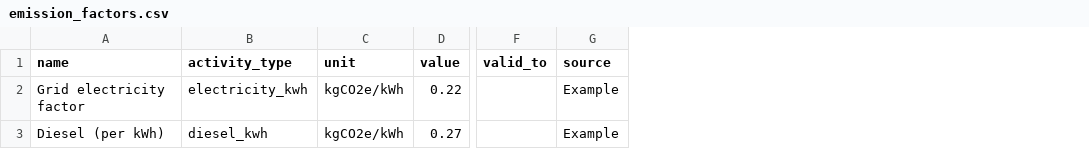
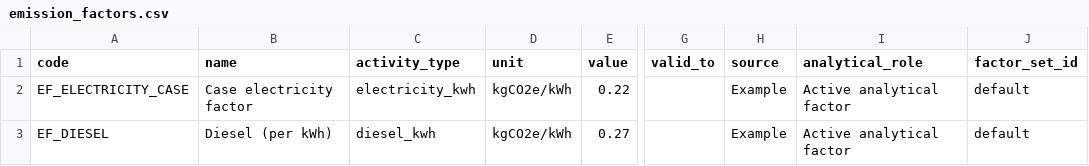
Before and after one commit to aylo93/SustainSC_DSS, a CSV file: data/emission_factors.csv, drawn as a sheet; only a part is shown, gaps mark what is left out; addresses are those after the commit; the diff names each change by its address in the sheet, - before the commit and + after, or states it on an @@ line.

```diff
--- a/data/emission_factors.csv
+++ b/data/emission_factors.csv
+column A (code), rows 2-3: EF_ELECTRICITY_CASE | EF_DIESEL
+column I (analytical_role), rows 2-3: Active analytical factor | Active analytical factor
+column J (factor_set_id), rows 2-3: default | default
-B2 (name): Grid electricity factor
+B2 (name): Case electricity factor
```
Also changed, not shown: config/bridge_rules.csv, config/mrv_dictionary.csv, 44 other files.
